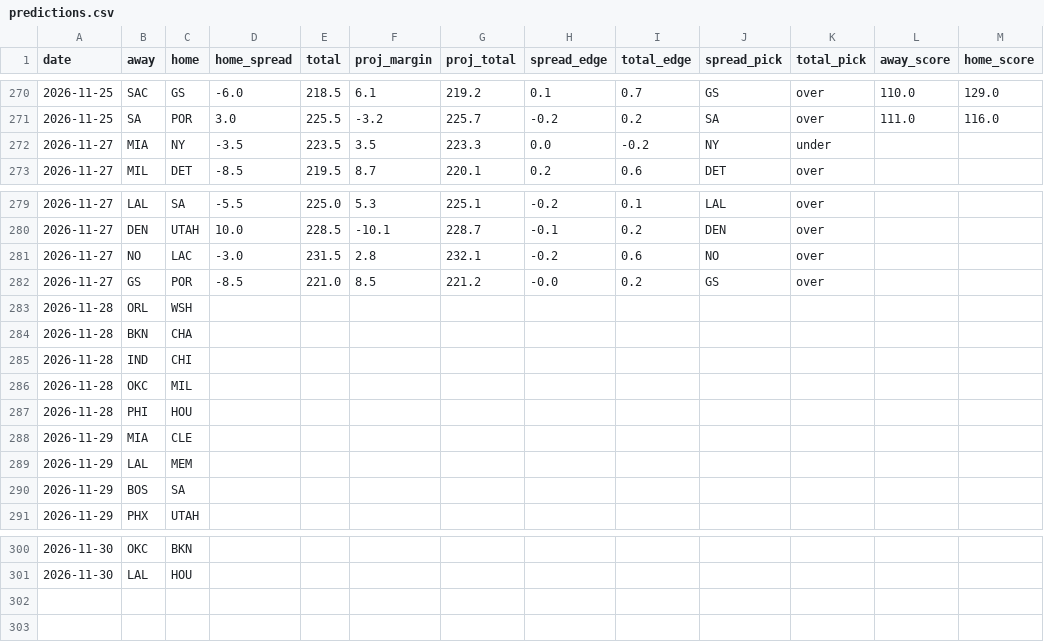
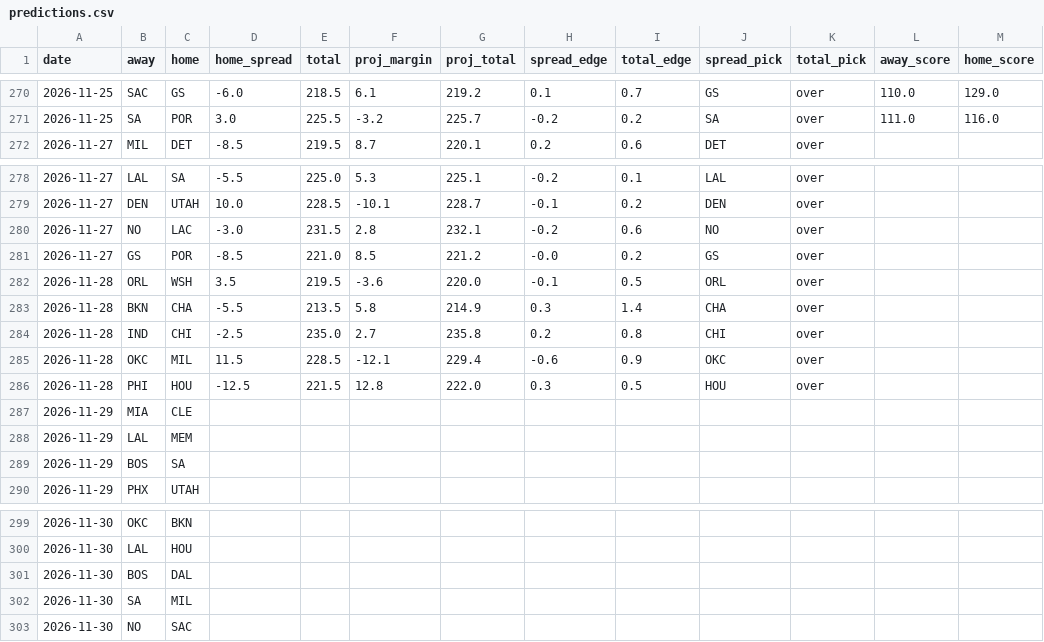
Before and after one commit to stevopotpie/courtline, a CSV file: data/predictions.csv, drawn as a sheet; only a part is shown, gaps mark what is left out.

```diff
--- a/data/predictions.csv
+++ b/data/predictions.csv
@@ -271,3 +271,2 @@ date,away,home,home_spread,total,proj_margin,proj_total,spread_edge,total_edge,s
 2026-11-25,SA,POR,3.0,225.5,-3.2,225.7,-0.2,0.2,SA,over,111.0,116.0
-2026-11-27,MIA,NY,-3.5,223.5,3.5,223.3,0.0,-0.2,NY,under,,
 2026-11-27,MIL,DET,-8.5,219.5,8.7,220.1,0.2,0.6,DET,over,,
@@ -282,7 +281,7 @@ date,away,home,home_spread,total,proj_margin,proj_total,spread_edge,total_edge,s
 2026-11-27,GS,POR,-8.5,221.0,8.5,221.2,-0.0,0.2,GS,over,,
-2026-11-28,ORL,WSH,,,,,,,,,,
-2026-11-28,BKN,CHA,,,,,,,,,,
-2026-11-28,IND,CHI,,,,,,,,,,
-2026-11-28,OKC,MIL,,,,,,,,,,
-2026-11-28,PHI,HOU,,,,,,,,,,
+2026-11-28,ORL,WSH,3.5,219.5,-3.6,220.0,-0.1,0.5,ORL,over,,
+2026-11-28,BKN,CHA,-5.5,213.5,5.8,214.9,0.3,1.4,CHA,over,,
+2026-11-28,IND,CHI,-2.5,235.0,2.7,235.8,0.2,0.8,CHI,over,,
+2026-11-28,OKC,MIL,11.5,228.5,-12.1,229.4,-0.6,0.9,OKC,over,,
+2026-11-28,PHI,HOU,-12.5,221.5,12.8,222.0,0.3,0.5,HOU,over,,
 2026-11-29,MIA,CLE,,,,,,,,,,
@@ -301 +300,4 @@ date,away,home,home_spread,total,proj_margin,proj_total,spread_edge,total_edge,s
 2026-11-30,LAL,HOU,,,,,,,,,,
+2026-11-30,BOS,DAL,,,,,,,,,,
+2026-11-30,SA,MIL,,,,,,,,,,
+2026-11-30,NO,SAC,,,,,,,,,,
```
Also changed, not shown: 9 other files.
